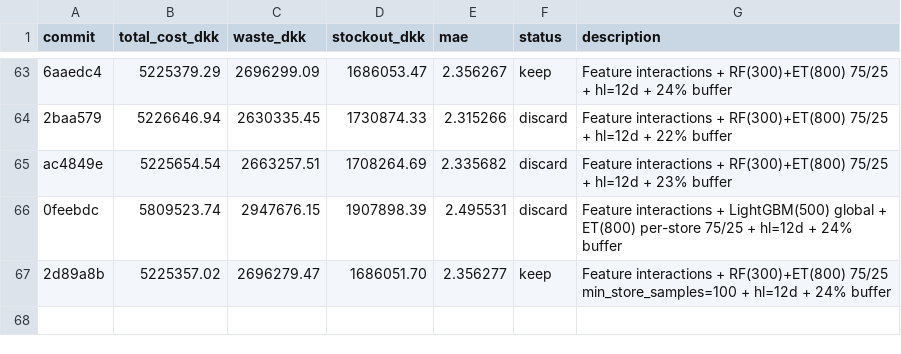
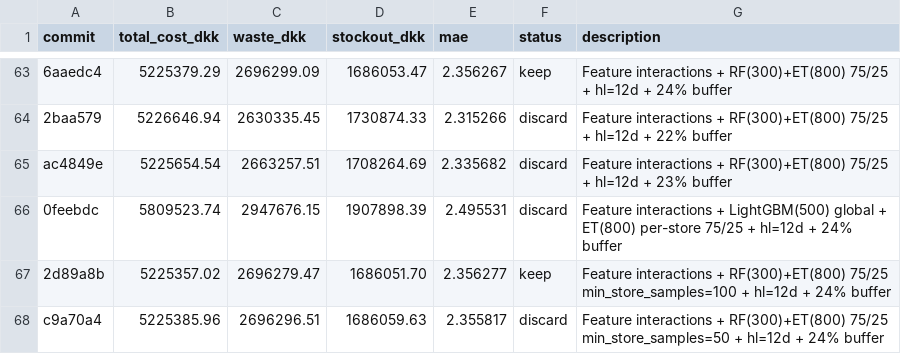
Before and after one commit to mabdelmagid-sketch/DIH-X-AUC-Hackathon, a TSV file: FlowPOS/services/forecasting/autoresearch/results.tsv, drawn as a sheet; only a part is shown, gaps mark what is left out; the diff names each change by its address in the sheet, - before the commit and + after, or states it on an @@ line.

Commit message:
chore: update results.tsv with min_store_samples=50 experiment

```diff
--- a/FlowPOS/services/forecasting/autoresearch/results.tsv
+++ b/FlowPOS/services/forecasting/autoresearch/results.tsv
+row 68: c9a70a4 | 5225385.96 | 2696296.51 | 1686059.63 | 2.355817 | discard | Feature interactions + RF(300)+ET(800) 75/25 min_store_samples=50 + hl=12d + 24% buffer
```
